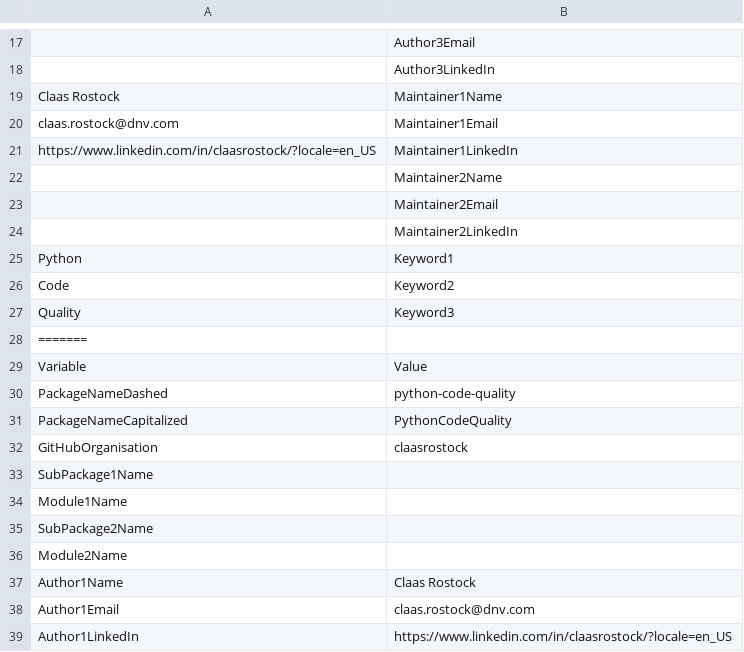
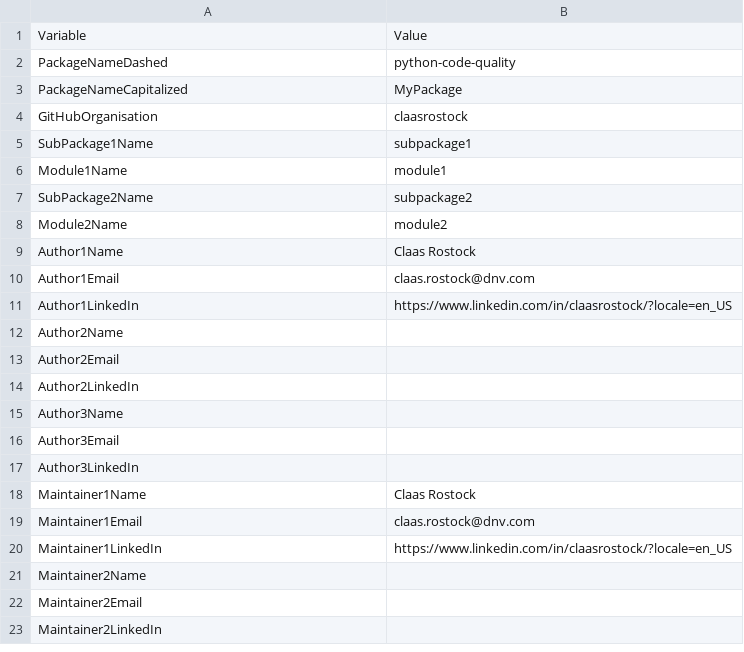
Before and after one commit to ClaasRostock/python-code-quality, a CSV file: names.csv, drawn as a sheet; only a part is shown, gaps mark what is left out; the shorter side is filled out with more unchanged rows; removed rows and columns are numbered as before the commit, all else as after; the diff covers the shown part only; the diff names each change by its address in the sheet, - before the commit and + after, or states it on an @@ line.

Commit message:
files in root folder : updated with latest changes in python_project_template

```diff
--- a/names.csv
+++ b/names.csv
-row 17:  | Author3Email
-row 18:  | Author3LinkedIn
-row 19: Claas Rostock | Maintainer1Name
-row 20: claas.rostock@dnv.com | Maintainer1Email
-row 21: https://www.linkedin.com/in/claasrostock/?locale=en_US | Maintainer1LinkedIn
-row 22:  | Maintainer2Name
-row 23:  | Maintainer2Email
-row 24:  | Maintainer2LinkedIn
-row 25: Python | Keyword1
-row 26: Code | Keyword2
-row 27: Quality | Keyword3
-row 28: =======
-B3: PythonCodeQuality
+B3: MyPackage
-B5: (empty)
+B5: subpackage1
-B6: (empty)
+B6: module1
-B7: (empty)
+B7: subpackage2
-B8: (empty)
+B8: module2
```
Also changed, not shown: 16 removed rows elsewhere in this file, 2 other files.
